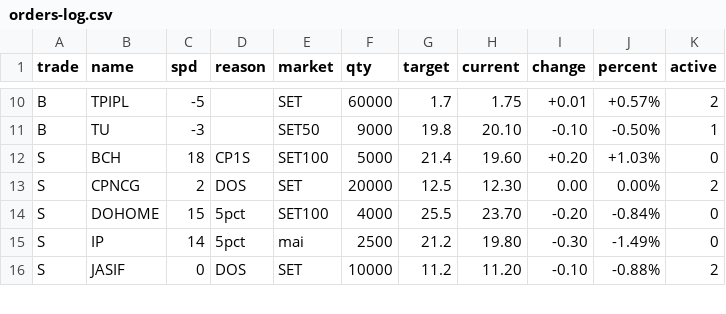
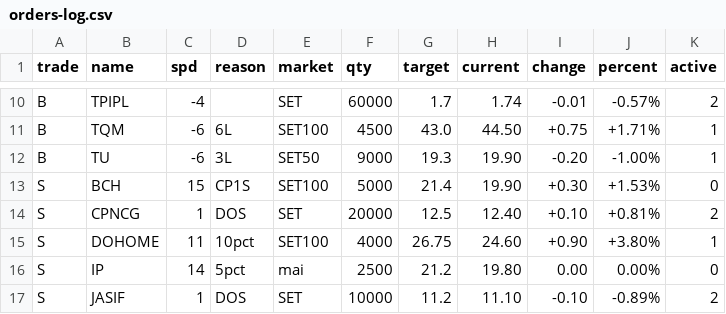
Before and after one commit to santimcs/A8, a CSV file: Data/orders-log.csv, drawn as a sheet; only a part is shown, gaps mark what is left out; addresses are those after the commit; the diff covers the shown part only; the diff names each change by its address in the sheet, - before the commit and + after, or states it on an @@ line.

```diff
--- a/Data/orders-log.csv
+++ b/Data/orders-log.csv
-C10 (spd): -5
+C10 (spd): -4
-H10 (current): 1.75
+H10 (current): 1.74
-I10 (change): +0.01
+I10 (change): -0.01
-J10 (percent): +0.57%
+J10 (percent): -0.57%
+row 11: B | TQM | -6 | 6L | SET100 | 4500 | 43.0 | 44.50 | +0.75 | +1.71% | 1
-C12 (spd): -3
+C12 (spd): -6
-D12 (reason): (empty)
+D12 (reason): 3L
-G12 (target): 19.8
+G12 (target): 19.3
-H12 (current): 20.10
+H12 (current): 19.90
-I12 (change): -0.10
+I12 (change): -0.20
-J12 (percent): -0.50%
+J12 (percent): -1.00%
-C13 (spd): 18
+C13 (spd): 15
-H13 (current): 19.60
+H13 (current): 19.90
-I13 (change): +0.20
+I13 (change): +0.30
-J13 (percent): +1.03%
+J13 (percent): +1.53%
-C14 (spd): 2
+C14 (spd): 1
-H14 (current): 12.30
+H14 (current): 12.40
-I14 (change): 0.00
+I14 (change): +0.10
-J14 (percent): 0.00%
+J14 (percent): +0.81%
-C15 (spd): 15
+C15 (spd): 11
-D15 (reason): 5pct
+D15 (reason): 10pct
-G15 (target): 25.5
+G15 (target): 26.75
-H15 (current): 23.70
+H15 (current): 24.60
-I15 (change): -0.20
+I15 (change): +0.90
-J15 (percent): -0.84%
+J15 (percent): +3.80%
-K15 (active): 0
+K15 (active): 1
-I16 (change): -0.30
+I16 (change): 0.00
-J16 (percent): -1.49%
+J16 (percent): 0.00%
-C17 (spd): 0
+C17 (spd): 1
-H17 (current): 11.20
+H17 (current): 11.10
-J17 (percent): -0.88%
+J17 (percent): -0.89%
```
Also changed, not shown: 2 added rows, 3 removed rows and 56 edited cells elsewhere in this file, Data/5-day-average.csv, Data/DIV-OVR-X%.csv, 16 other files.
